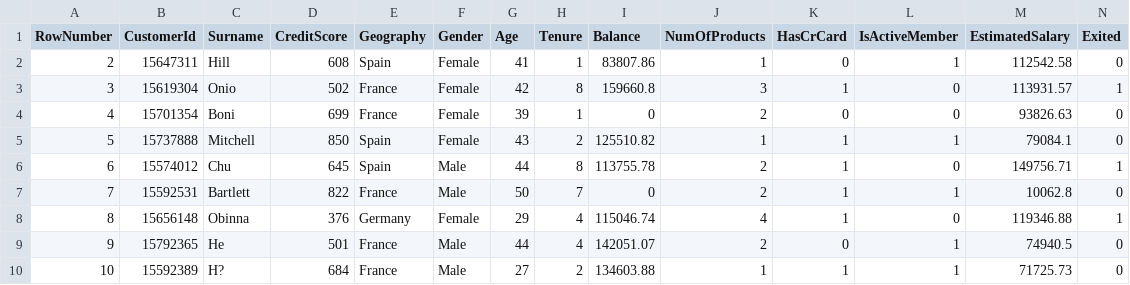
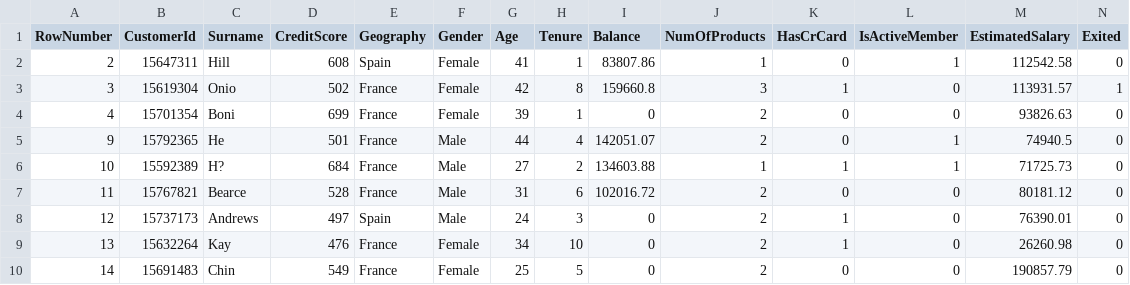
Before and after one commit to Ghaithkhoukaz/Portfolio_Ghaith_Khoukaz, a CSV file: bank.csv, drawn as a sheet; only a part is shown; the shorter side is filled out with more unchanged rows.

Commit message:
delete data no needs

```diff
--- a/bank.csv
+++ b/bank.csv
@@ -4,6 +4,2 @@ RowNumber,CustomerId,Surname,CreditScore,Geography,Gender,Age,Tenure,Balance,Num
 4,15701354,Boni,699,France,Female,39,1,0,2,0,0,93826.63,0
-5,15737888,Mitchell,850,Spain,Female,43,2,125510.82,1,1,1,79084.1,0
-6,15574012,Chu,645,Spain,Male,44,8,113755.78,2,1,0,149756.71,1
-7,15592531,Bartlett,822,France,Male,50,7,0,2,1,1,10062.8,0
-8,15656148,Obinna,376,Germany,Female,29,4,115046.74,4,1,0,119346.88,1
 9,15792365,He,501,France,Male,44,4,142051.07,2,0,1,74940.5,0
```
